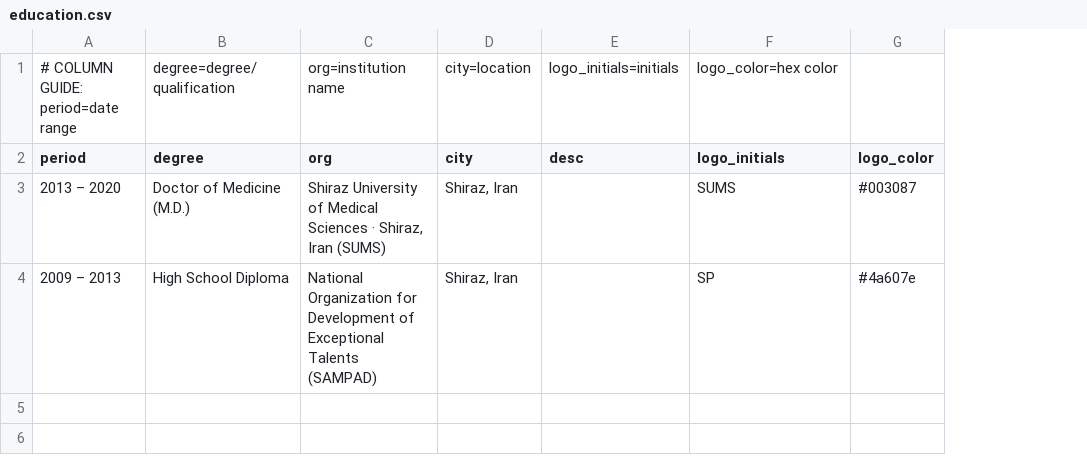
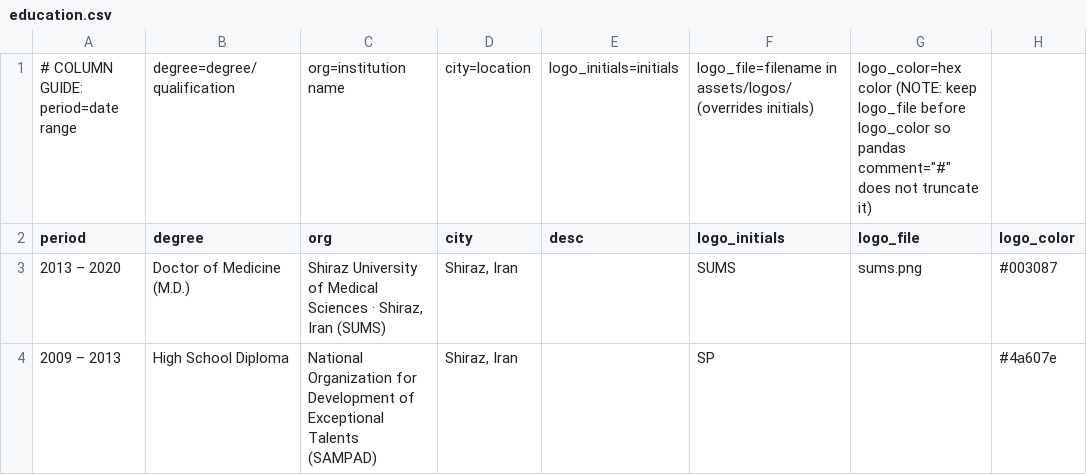
Before and after one commit to SoRRad/RezaShahriarirad_CV, a CSV file: data/education.csv, drawn as a sheet; the diff names each change by its address in the sheet, - before the commit and + after, or states it on an @@ line.

```diff
--- a/data/education.csv
+++ b/data/education.csv
+column G (logo_file), row 1: logo_color=hex color (NOTE: keep logo_file before logo_color so pandas comment="#" does not truncate it); row 3: sums.png
-F1 (logo_initials): logo_color=hex color
+F1 (logo_initials): logo_file=filename in assets/logos/ (overrides initials)
```
Also changed, not shown: data/affiliations.csv, data/experience.csv, 7 other files.
